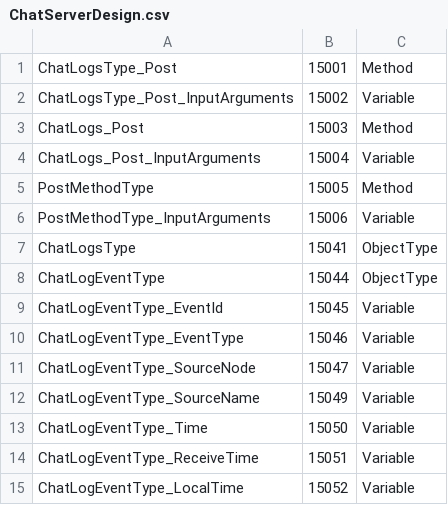
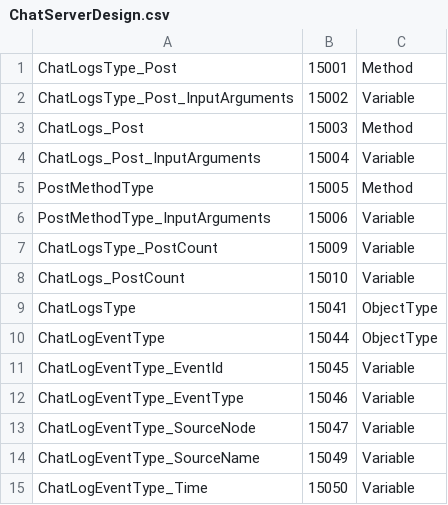
Before and after one commit to cactuaroid/OpcUaChatServer, a CSV file: OpcUaChatServer.Server/OpcUa/Model/Design/ChatServerDesign.csv, drawn as a sheet; only a part is shown; the shorter side is filled out with more unchanged rows.

Commit message:
add PostCount variable node as a DA sample

```diff
--- a/OpcUaChatServer.Server/OpcUa/Model/Design/ChatServerDesign.csv
+++ b/OpcUaChatServer.Server/OpcUa/Model/Design/ChatServerDesign.csv
@@ -6,2 +6,4 @@ PostMethodType,15005,Method
 PostMethodType_InputArguments,15006,Variable
+ChatLogsType_PostCount,15009,Variable
+ChatLogs_PostCount,15010,Variable
 ChatLogsType,15041,ObjectType
```
Also changed, not shown: OpcUaChatServer.Server/OpcUa/Model/Published/ChatServerDesign.csv, 8 other files.
